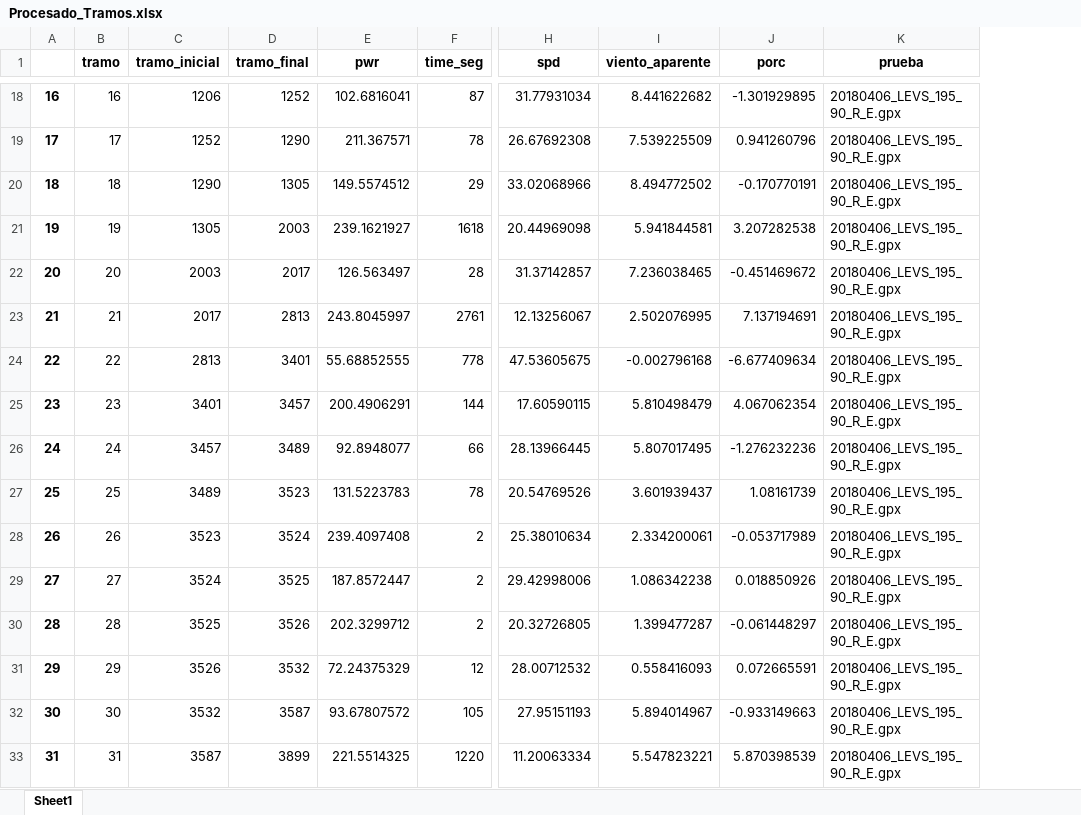
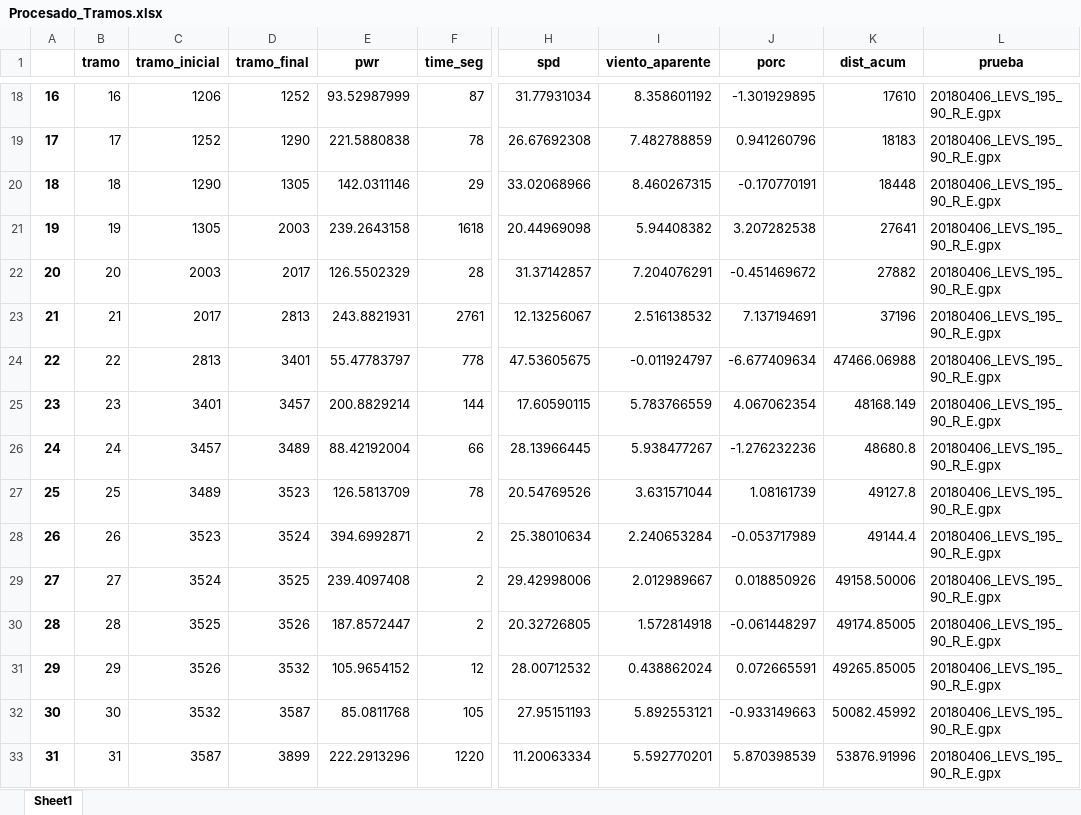
Before and after one commit to davidchepe/IM_KS, an Excel workbook: Entrenamientos/Procesado_Tramos.xlsx, sheet Sheet1, drawn as a sheet; only a part is shown, gaps mark what is left out; values as stored, in another font and other column widths than the file's, no borders; the diff covers the shown part only; the diff names each change by its address in the sheet, - before the commit and + after, or states it on an @@ line.

```diff
--- a/Entrenamientos/Procesado_Tramos.xlsx (sheet Sheet1)
+++ b/Entrenamientos/Procesado_Tramos.xlsx (sheet Sheet1)
+column K (dist_acum), rows 18-33: 17610 | 18183 | 18448 | 27641 | 27882 | 37196 | 47466.06988 | 48168.149 | 48680.8 | 49127.8 | 49144.4 | 49158.50006 | 49174.85005 | 49265.85005 | 50082.45992 | 53876.91996
-E18 (pwr): 102.6816041
+E18 (pwr): 93.52987999
-I18 (viento_aparente): 8.441622682
+I18 (viento_aparente): 8.358601192
-E19 (pwr): 211.367571
+E19 (pwr): 221.5880838
-I19 (viento_aparente): 7.539225509
+I19 (viento_aparente): 7.482788859
-E20 (pwr): 149.5574512
+E20 (pwr): 142.0311146
-I20 (viento_aparente): 8.494772502
+I20 (viento_aparente): 8.460267315
-E21 (pwr): 239.1621927
+E21 (pwr): 239.2643158
-I21 (viento_aparente): 5.941844581
+I21 (viento_aparente): 5.94408382
-E22 (pwr): 126.563497
+E22 (pwr): 126.5502329
-I22 (viento_aparente): 7.236038465
+I22 (viento_aparente): 7.204076291
-E23 (pwr): 243.8045997
+E23 (pwr): 243.8821931
-I23 (viento_aparente): 2.502076995
+I23 (viento_aparente): 2.516138532
-E24 (pwr): 55.68852555
+E24 (pwr): 55.47783797
-I24 (viento_aparente): -0.002796168
+I24 (viento_aparente): -0.011924797
-E25 (pwr): 200.4906291
+E25 (pwr): 200.8829214
-I25 (viento_aparente): 5.810498479
+I25 (viento_aparente): 5.783766559
-E26 (pwr): 92.8948077
+E26 (pwr): 88.42192004
-I26 (viento_aparente): 5.807017495
+I26 (viento_aparente): 5.938477267
-E27 (pwr): 131.5223783
+E27 (pwr): 126.5813709
-I27 (viento_aparente): 3.601939437
+I27 (viento_aparente): 3.631571044
-E28 (pwr): 239.4097408
+E28 (pwr): 394.6992871
-I28 (viento_aparente): 2.334200061
+I28 (viento_aparente): 2.240653284
-E29 (pwr): 187.8572447
+E29 (pwr): 239.4097408
-I29 (viento_aparente): 1.086342238
+I29 (viento_aparente): 2.012989667
-E30 (pwr): 202.3299712
+E30 (pwr): 187.8572447
-I30 (viento_aparente): 1.399477287
+I30 (viento_aparente): 1.572814918
-E31 (pwr): 72.24375329
+E31 (pwr): 105.9654152
-I31 (viento_aparente): 0.558416093
+I31 (viento_aparente): 0.438862024
-E32 (pwr): 93.67807572
+E32 (pwr): 85.0811768
-I32 (viento_aparente): 5.894014967
+I32 (viento_aparente): 5.892553121
-E33 (pwr): 221.5514325
+E33 (pwr): 222.2913296
-I33 (viento_aparente): 5.547823221
+I33 (viento_aparente): 5.592770201
```
Also changed, not shown: 3 added rows and 531 edited cells elsewhere in this sheet, 2 other files.
